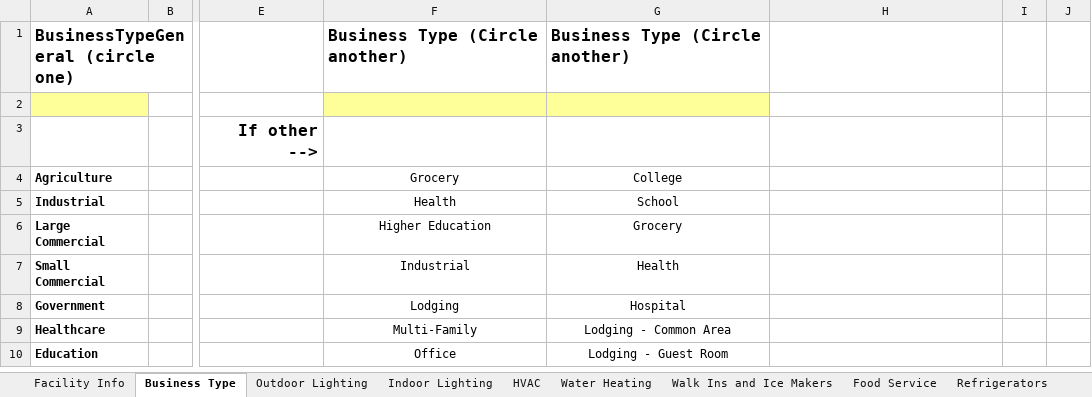
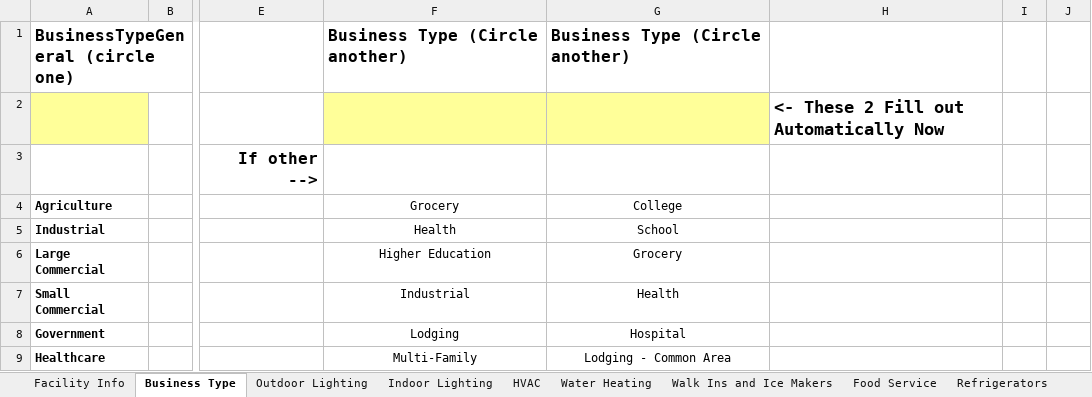
Before and after one commit to smurfing/MatrixPepco, an Excel workbook: Matrix WTEA Data Collection Form for Data Entry.xlsm, sheet Business Type, drawn as a sheet; only a part is shown, gaps mark what is left out; the shorter side is filled out with more unchanged rows; values as stored, in another font and other column widths than the file's, no borders; the diff names each change by its address in the sheet, - before the commit and + after, or states it on an @@ line.

```diff
--- a/Matrix WTEA Data Collection Form for Data Entry.xlsm (sheet Business Type)
+++ b/Matrix WTEA Data Collection Form for Data Entry.xlsm (sheet Business Type)
-H2: (empty)
+H2: <- These 2 Fill out Automatically Now
```
Also changed, not shown: sheet Indoor Lighting, sheet HVAC, sheet Outdoor Lighting, charts or pictures.
